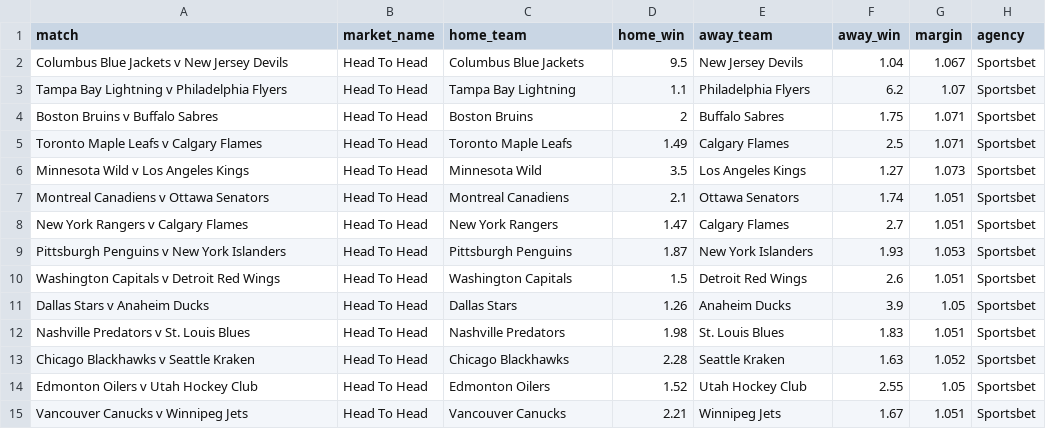
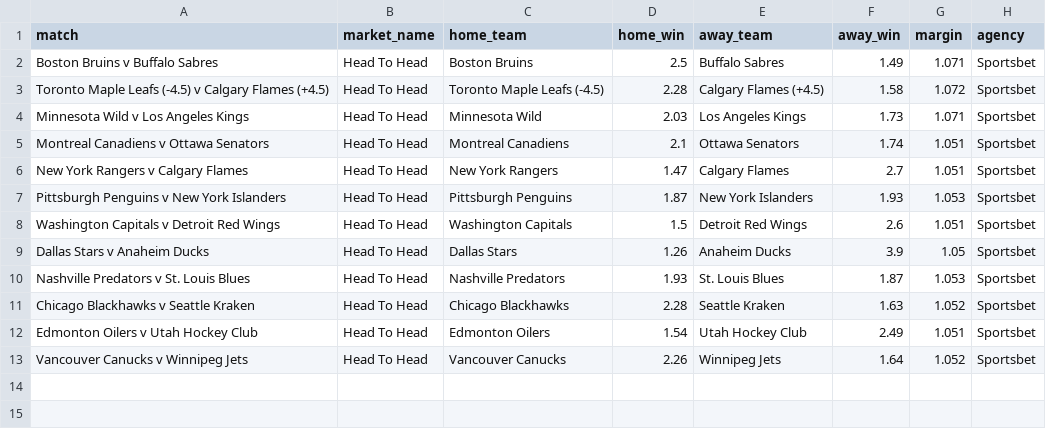
Before and after one commit to jamesbrown1417/NHL, a CSV file: Data/scraped_odds/sportsbet_h2h.csv, drawn as a sheet.

```diff
--- a/Data/scraped_odds/sportsbet_h2h.csv
+++ b/Data/scraped_odds/sportsbet_h2h.csv
@@ -1,7 +1,5 @@
 match,market_name,home_team,home_win,away_team,away_win,margin,agency
-Columbus Blue Jackets v New Jersey Devils,Head To Head,Columbus Blue Jackets,9.5,New Jersey Devils,1.04,1.067,Sportsbet
-Tampa Bay Lightning v Philadelphia Flyers,Head To Head,Tampa Bay Lightning,1.1,Philadelphia Flyers,6.2,1.07,Sportsbet
-Boston Bruins v Buffalo Sabres,Head To Head,Boston Bruins,2,Buffalo Sabres,1.75,1.071,Sportsbet
-Toronto Maple Leafs v Calgary Flames,Head To Head,Toronto Maple Leafs,1.49,Calgary Flames,2.5,1.071,Sportsbet
-Minnesota Wild v Los Angeles Kings,Head To Head,Minnesota Wild,3.5,Los Angeles Kings,1.27,1.073,Sportsbet
+Boston Bruins v Buffalo Sabres,Head To Head,Boston Bruins,2.5,Buffalo Sabres,1.49,1.071,Sportsbet
+Toronto Maple Leafs (-4.5) v Calgary Flames (+4.5),Head To Head,Toronto Maple Leafs (-4.5),2.28,Calgary Flames (+4.5),1.58,1.072,Sportsbet
+Minnesota Wild v Los Angeles Kings,Head To Head,Minnesota Wild,2.03,Los Angeles Kings,1.73,1.071,Sportsbet
 Montreal Canadiens v Ottawa Senators,Head To Head,Montreal Canadiens,2.1,Ottawa Senators,1.74,1.051,Sportsbet
@@ -11,5 +9,5 @@ Washington Capitals v Detroit Red Wings,Head To Head,Washington Capitals,1.5,Det
 Dallas Stars v Anaheim Ducks,Head To Head,Dallas Stars,1.26,Anaheim Ducks,3.9,1.05,Sportsbet
-Nashville Predators v St. Louis Blues,Head To Head,Nashville Predators,1.98,St. Louis Blues,1.83,1.051,Sportsbet
+Nashville Predators v St. Louis Blues,Head To Head,Nashville Predators,1.93,St. Louis Blues,1.87,1.053,Sportsbet
 Chicago Blackhawks v Seattle Kraken,Head To Head,Chicago Blackhawks,2.28,Seattle Kraken,1.63,1.052,Sportsbet
-Edmonton Oilers v Utah Hockey Club,Head To Head,Edmonton Oilers,1.52,Utah Hockey Club,2.55,1.05,Sportsbet
-Vancouver Canucks v Winnipeg Jets,Head To Head,Vancouver Canucks,2.21,Winnipeg Jets,1.67,1.051,Sportsbet
+Edmonton Oilers v Utah Hockey Club,Head To Head,Edmonton Oilers,1.54,Utah Hockey Club,2.49,1.051,Sportsbet
+Vancouver Canucks v Winnipeg Jets,Head To Head,Vancouver Canucks,2.26,Winnipeg Jets,1.64,1.052,Sportsbet
```
Also changed, not shown: Data/BET365_HTML/urls.csv, 31 other files.
